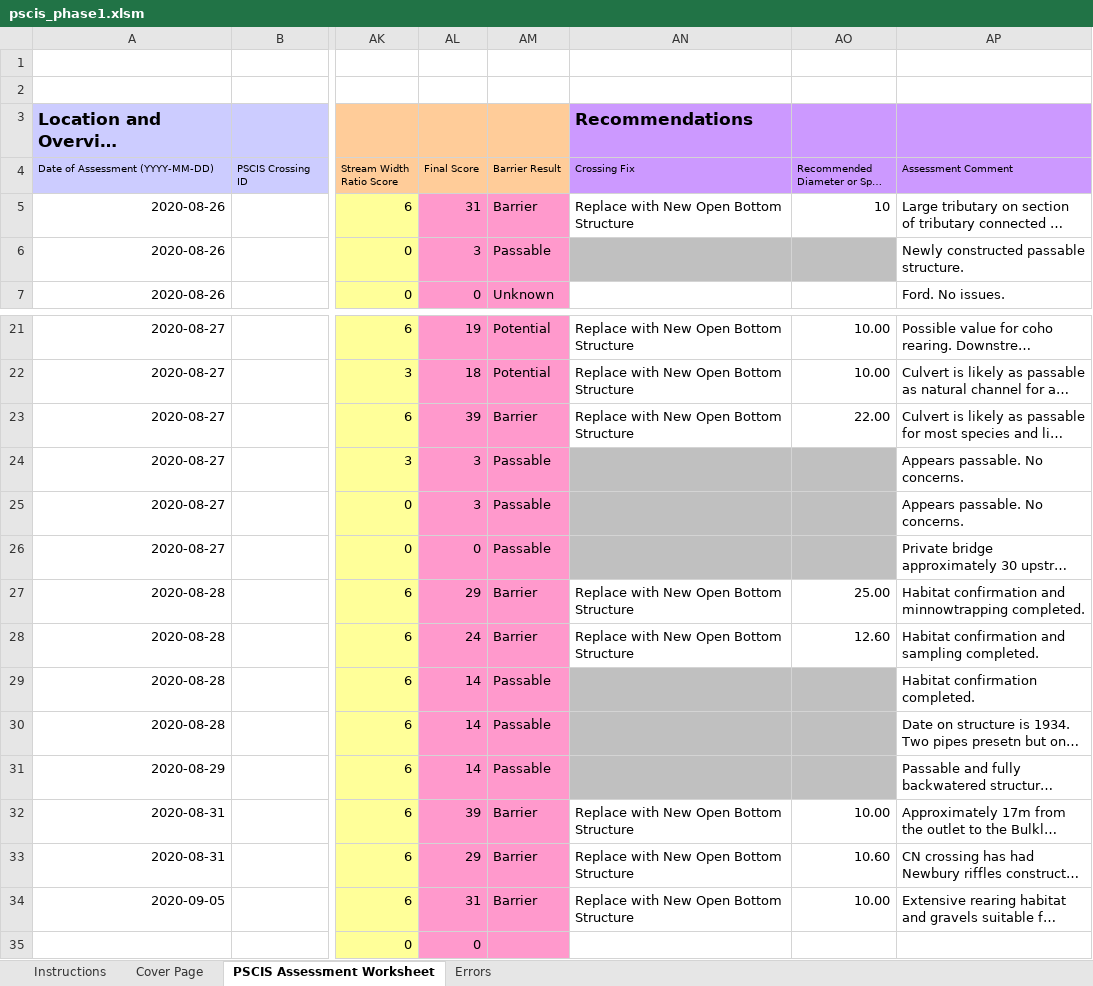
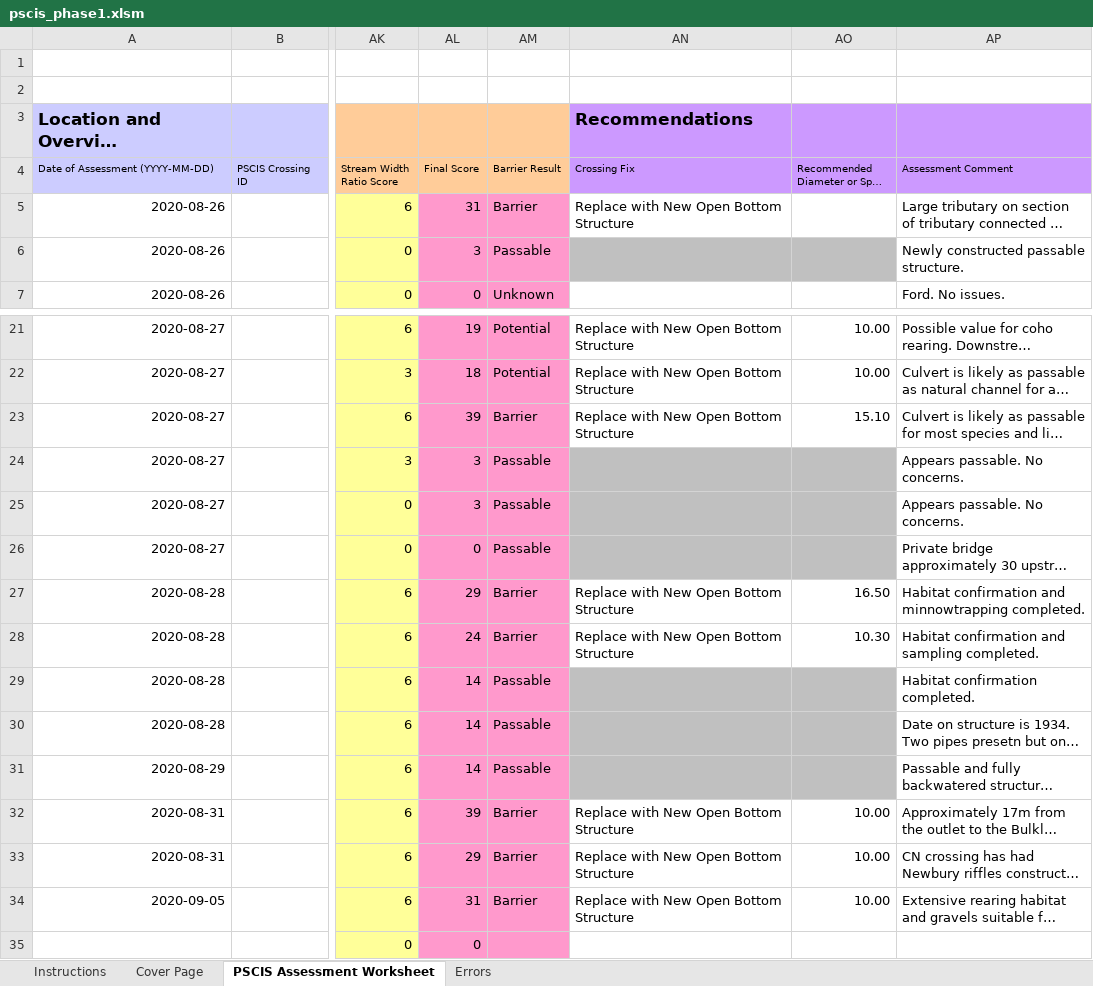
Before and after one commit to NewGraphEnvironment/fish_passage_bulkley_2020_reporting, an Excel workbook: data/pscis_phase1.xlsm, sheet PSCIS Assessment Worksheet, drawn as a sheet; only a part is shown, gaps mark what is left out; long unchanged cells end in …; values as stored, in another font and other column widths than the file's, no borders; charts and pictures and conditional formats not drawn; the diff names each change by its address in the sheet, - before the commit and + after, or states it on an @@ line.

```diff
--- a/data/pscis_phase1.xlsm (sheet PSCIS Assessment Worksheet)
+++ b/data/pscis_phase1.xlsm (sheet PSCIS Assessment Worksheet)
-AO5: 10
+AO5: (empty)
-AO23: 22.00
+AO23: 15.10
-AO27: 25.00
+AO27: 16.50
-AO28: 12.60
+AO28: 10.30
-AO33: 10.60
+AO33: 10.00
```
Also changed, not shown: data/pscis_phase2.xlsm, data/pscis_reassessments.xlsm, 34 other files.
